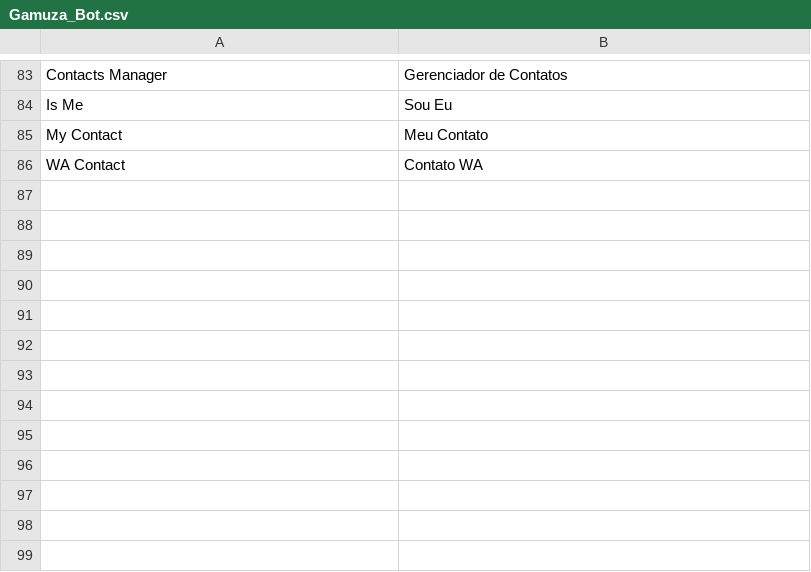
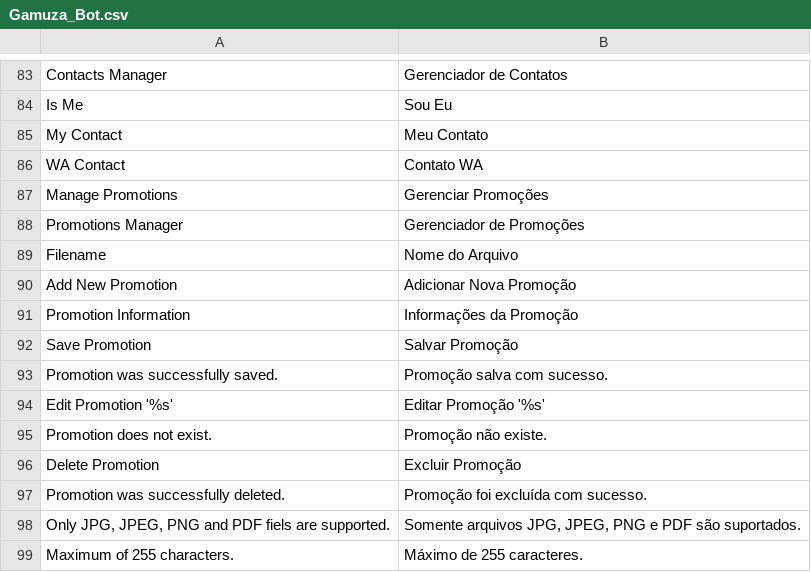
Before and after one commit to gamuzatech/tolucastore-magento, a CSV file: magento-lts-1.9.4.x/app/locale/pt_BR/Gamuza_Bot.csv, drawn as a sheet; only a part is shown, gaps mark what is left out; the diff names each change by its address in the sheet, - before the commit and + after, or states it on an @@ line.

Commit message:
Atualizado modulo Gamuza_Bot: adicionado cadastro de promoções

```diff
--- a/magento-lts-1.9.4.x/app/locale/pt_BR/Gamuza_Bot.csv
+++ b/magento-lts-1.9.4.x/app/locale/pt_BR/Gamuza_Bot.csv
+row 87: Manage Promotions | Gerenciar Promoções
+row 88: Promotions Manager | Gerenciador de Promoções
+row 89: Filename | Nome do Arquivo
+row 90: Add New Promotion | Adicionar Nova Promoção
+row 91: Promotion Information | Informações da Promoção
+row 92: Save Promotion | Salvar Promoção
+row 93: Promotion was successfully saved. | Promoção salva com sucesso.
+row 94: Edit Promotion '%s' | Editar Promoção '%s'
+row 95: Promotion does not exist. | Promoção não existe.
+row 96: Delete Promotion | Excluir Promoção
+row 97: Promotion was successfully deleted. | Promoção foi excluída com sucesso.
+row 98: Only JPG, JPEG, PNG and PDF fiels are supported. | Somente arquivos JPG, JPEG, PNG e PDF são suportados.
+row 99: Maximum of 255 characters. | Máximo de 255 caracteres.
```
Also changed, not shown: 18 other files.
